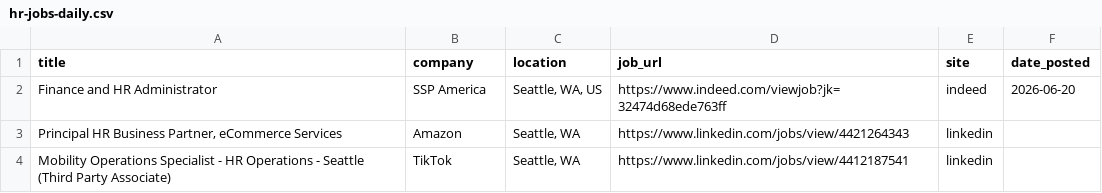
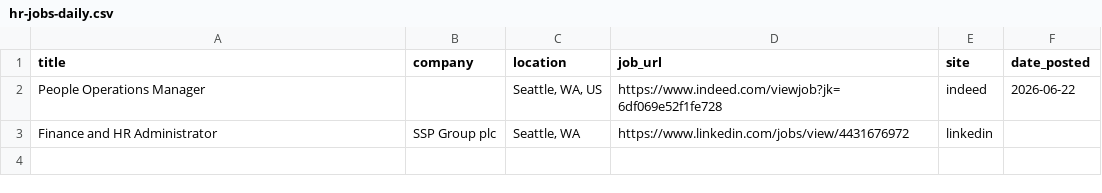
Before and after one commit to ayakacall/prospector, a CSV file: data/hr-jobs-daily.csv, drawn as a sheet.

```diff
--- a/data/hr-jobs-daily.csv
+++ b/data/hr-jobs-daily.csv
@@ -1,4 +1,3 @@
 title,company,location,job_url,site,date_posted
-Finance and HR Administrator,SSP America,"Seattle, WA, US",https://www.indeed.com/viewjob?jk=32474d68ede763ff,indeed,2026-06-20
-"Principal HR Business Partner, eCommerce Services",Amazon,"Seattle, WA",https://www.linkedin.com/jobs/view/4421264343,linkedin,
-Mobility Operations Specialist - HR Operations - Seattle (Third Party Associate),TikTok,"Seattle, WA",https://www.linkedin.com/jobs/view/4412187541,linkedin,
+People Operations Manager,,"Seattle, WA, US",https://www.indeed.com/viewjob?jk=6df069e52f1fe728,indeed,2026-06-22
+Finance and HR Administrator,SSP Group plc,"Seattle, WA",https://www.linkedin.com/jobs/view/4431676972,linkedin,
```
